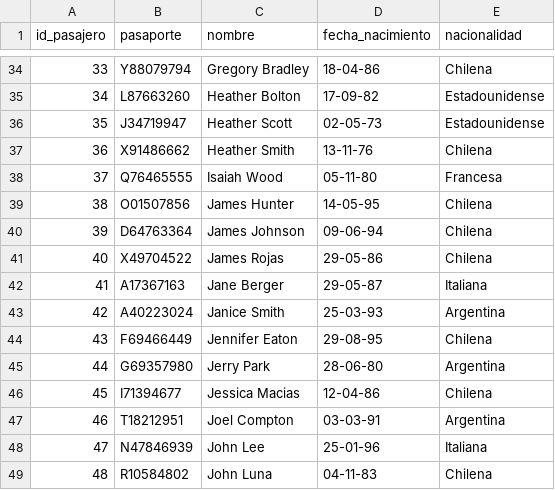
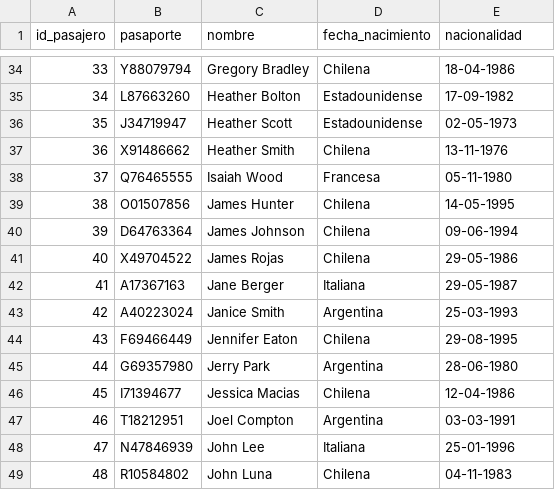
Before and after one commit to lfb1206/BDD-2022-1, a CSV file: Entrega2/csv/Pasajero.csv, drawn as a sheet; only a part is shown, gaps mark what is left out; the diff covers the shown part only.

```diff
--- a/Entrega2/csv/Pasajero.csv
+++ b/Entrega2/csv/Pasajero.csv
@@ -34,16 +34,16 @@ id_pasajero,pasaporte,nombre,fecha_nacimiento,nacionalidad
-33,Y88079794,Gregory Bradley,18-04-86,Chilena
-34,L87663260,Heather Bolton,17-09-82,Estadounidense
-35,J34719947,Heather Scott,02-05-73,Estadounidense
-36,X91486662,Heather Smith,13-11-76,Chilena
-37,Q76465555,Isaiah Wood,05-11-80,Francesa
-38,O01507856,James Hunter,14-05-95,Chilena
-39,D64763364,James Johnson,09-06-94,Chilena
-40,X49704522,James Rojas,29-05-86,Chilena
-41,A17367163,Jane Berger,29-05-87,Italiana
-42,A40223024,Janice Smith,25-03-93,Argentina
-43,F69466449,Jennifer Eaton,29-08-95,Chilena
-44,G69357980,Jerry Park,28-06-80,Argentina
-45,I71394677,Jessica Macias,12-04-86,Chilena
-46,T18212951,Joel Compton,03-03-91,Argentina
-47,N47846939,John Lee,25-01-96,Italiana
-48,R10584802,John Luna,04-11-83,Chilena
+33,Y88079794,Gregory Bradley,Chilena,18-04-1986
+34,L87663260,Heather Bolton,Estadounidense,17-09-1982
+35,J34719947,Heather Scott,Estadounidense,02-05-1973
+36,X91486662,Heather Smith,Chilena,13-11-1976
+37,Q76465555,Isaiah Wood,Francesa,05-11-1980
+38,O01507856,James Hunter,Chilena,14-05-1995
+39,D64763364,James Johnson,Chilena,09-06-1994
+40,X49704522,James Rojas,Chilena,29-05-1986
+41,A17367163,Jane Berger,Italiana,29-05-1987
+42,A40223024,Janice Smith,Argentina,25-03-1993
+43,F69466449,Jennifer Eaton,Chilena,29-08-1995
+44,G69357980,Jerry Park,Argentina,28-06-1980
+45,I71394677,Jessica Macias,Chilena,12-04-1986
+46,T18212951,Joel Compton,Argentina,03-03-1991
+47,N47846939,John Lee,Italiana,25-01-1996
+48,R10584802,John Luna,Chilena,04-11-1983
```
Also changed, not shown: 148 edited cells elsewhere in this file, Entrega2/csv/Aeronave.csv, Entrega2/csv/Trabajador.csv, 1 other file.
